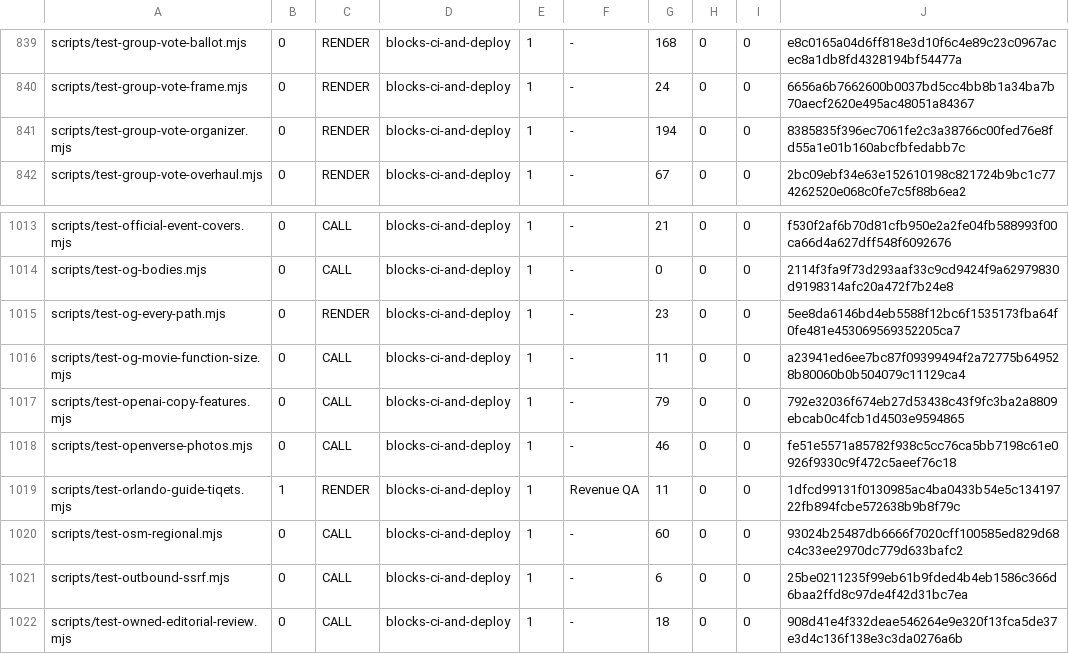
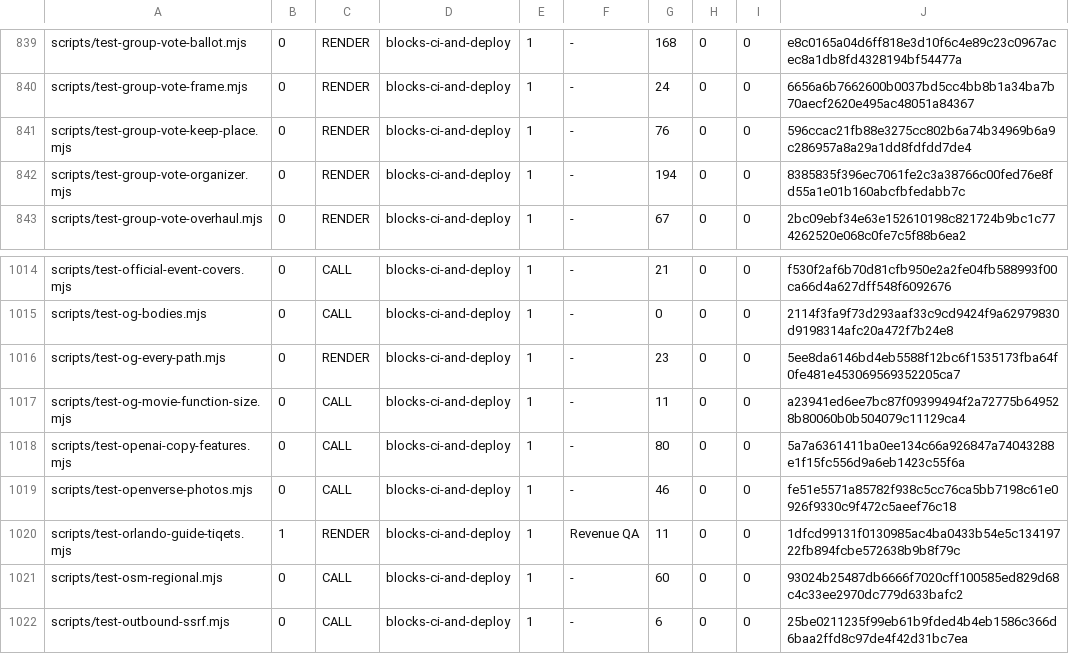
Before and after one commit to wallstreethyena/Wayfind, a TSV file: scripts/lib/guard-expectations.tsv, drawn as a sheet; only a part is shown, gaps mark what is left out; the shorter side is filled out with more unchanged rows.

```diff
--- a/scripts/lib/guard-expectations.tsv
+++ b/scripts/lib/guard-expectations.tsv
@@ -840,2 +840,3 @@ scripts/test-group-vote-ballot.mjs	0	RENDER	blocks-ci-and-deploy	1	-	168	0	0	e8c
 scripts/test-group-vote-frame.mjs	0	RENDER	blocks-ci-and-deploy	1	-	24	0	0	6656a6b7662600b0037bd5cc4bb8b1a34ba7b70aecf2620e495ac48051a84367
+scripts/test-group-vote-keep-place.mjs	0	RENDER	blocks-ci-and-deploy	1	-	76	0	0	596ccac21fb88e3275cc802b6a74b34969b6a9c286957a8a29a1dd8fdfdd7de4
 scripts/test-group-vote-organizer.mjs	0	RENDER	blocks-ci-and-deploy	1	-	194	0	0	8385835f396ec7061fe2c3a38766c00fed76e8fd55a1e01b160abcfbfedabb7c
@@ -1016,3 +1017,3 @@ scripts/test-og-every-path.mjs	0	RENDER	blocks-ci-and-deploy	1	-	23	0	0	5ee8da61
 scripts/test-og-movie-function-size.mjs	0	CALL	blocks-ci-and-deploy	1	-	11	0	0	a23941ed6ee7bc87f09399494f2a72775b649528b80060b0b504079c11129ca4
-scripts/test-openai-copy-features.mjs	0	CALL	blocks-ci-and-deploy	1	-	79	0	0	792e32036f674eb27d53438c43f9fc3ba2a8809ebcab0c4fcb1d4503e9594865
+scripts/test-openai-copy-features.mjs	0	CALL	blocks-ci-and-deploy	1	-	80	0	0	5a7a6361411ba0ee134c66a926847a74043288e1f15fc556d9a6eb1423c55f6a
 scripts/test-openverse-photos.mjs	0	CALL	blocks-ci-and-deploy	1	-	46	0	0	fe51e5571a85782f938c5cc76ca5bb7198c61e0926f9330c9f472c5aeef76c18
```
Also changed, not shown: 18 other files.
